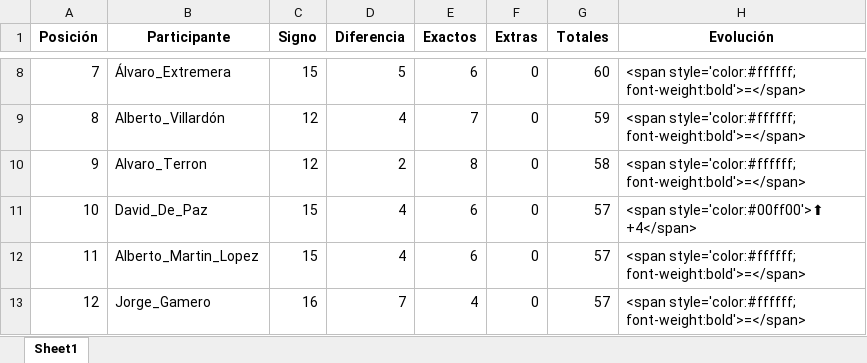
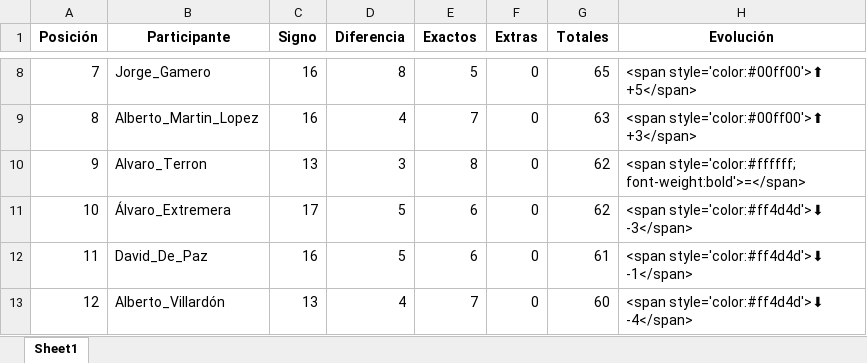
Before and after one commit to agay7/porra_mundial, an Excel workbook: clasificacion.xlsx, sheet Sheet1, drawn as a sheet; only a part is shown, gaps mark what is left out; values as stored, in another font and other column widths than the file's, no borders; the diff covers the shown part only; the diff names each change by its address in the sheet, - before the commit and + after, or states it on an @@ line.

```diff
--- a/clasificacion.xlsx (sheet Sheet1)
+++ b/clasificacion.xlsx (sheet Sheet1)
-B8 (Participante): Álvaro_Extremera
+B8 (Participante): Jorge_Gamero
-C8 (Signo): 15
+C8 (Signo): 16
-D8 (Diferencia): 5
+D8 (Diferencia): 8
-E8 (Exactos): 6
+E8 (Exactos): 5
-G8 (Totales): 60
+G8 (Totales): 65
-H8 (Evolución): <span style='color:#ffffff; font-weight:bold'>=</span>
+H8 (Evolución): <span style='color:#00ff00'>⬆ +5</span>
-B9 (Participante): Alberto_Villardón
+B9 (Participante): Alberto_Martin_Lopez
-C9 (Signo): 12
+C9 (Signo): 16
-G9 (Totales): 59
+G9 (Totales): 63
-H9 (Evolución): <span style='color:#ffffff; font-weight:bold'>=</span>
+H9 (Evolución): <span style='color:#00ff00'>⬆ +3</span>
-C10 (Signo): 12
+C10 (Signo): 13
-D10 (Diferencia): 2
+D10 (Diferencia): 3
-G10 (Totales): 58
+G10 (Totales): 62
-B11 (Participante): David_De_Paz
+B11 (Participante): Álvaro_Extremera
-C11 (Signo): 15
+C11 (Signo): 17
-D11:D12 (Diferencia): 4
+D11:D12 (Diferencia): 5
-G11 (Totales): 57
+G11 (Totales): 62
-H11 (Evolución): <span style='color:#00ff00'>⬆ +4</span>
+H11 (Evolución): <span style='color:#ff4d4d'>⬇ -3</span>
-B12 (Participante): Alberto_Martin_Lopez
+B12 (Participante): David_De_Paz
-C12 (Signo): 15
+C12 (Signo): 16
-G12 (Totales): 57
+G12 (Totales): 61
-H12 (Evolución): <span style='color:#ffffff; font-weight:bold'>=</span>
+H12 (Evolución): <span style='color:#ff4d4d'>⬇ -1</span>
-B13 (Participante): Jorge_Gamero
+B13 (Participante): Alberto_Villardón
-C13 (Signo): 16
+C13 (Signo): 13
-D13 (Diferencia): 7
+D13 (Diferencia): 4
-E13 (Exactos): 4
+E13 (Exactos): 7
-G13 (Totales): 57
+G13 (Totales): 60
-H13 (Evolución): <span style='color:#ffffff; font-weight:bold'>=</span>
+H13 (Evolución): <span style='color:#ff4d4d'>⬇ -4</span>
```
Also changed, not shown: 88 edited cells elsewhere in this sheet, data/maestro.xlsx, 2 other files.
